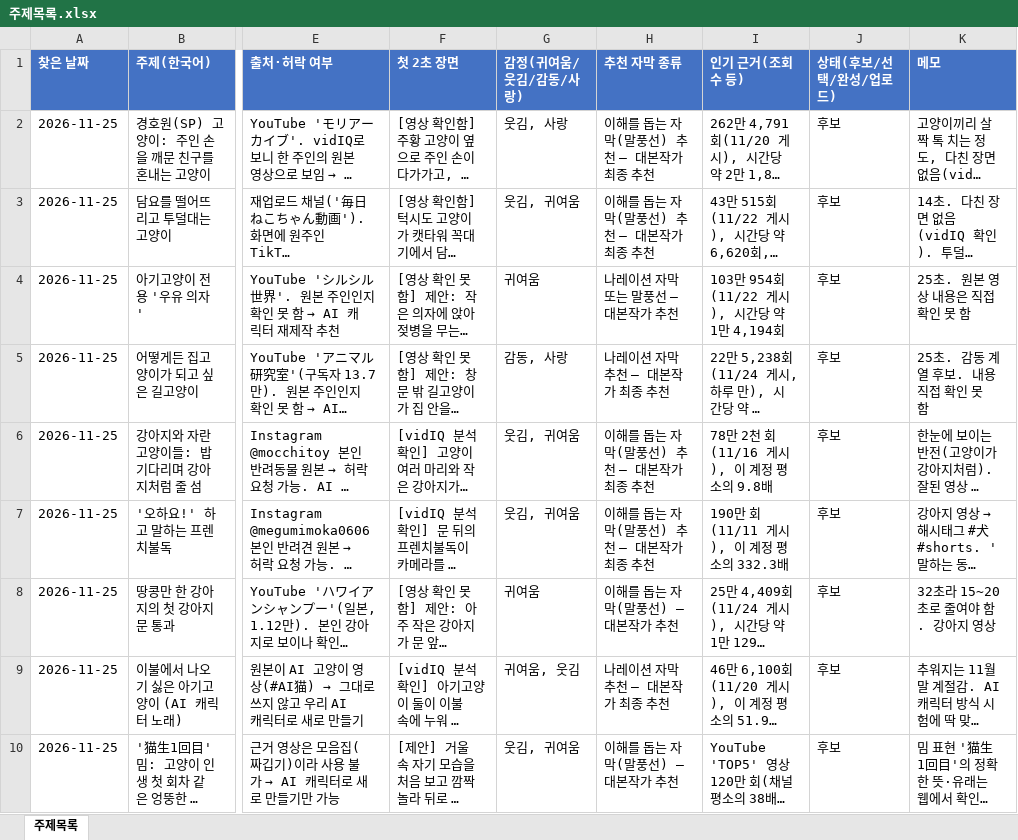
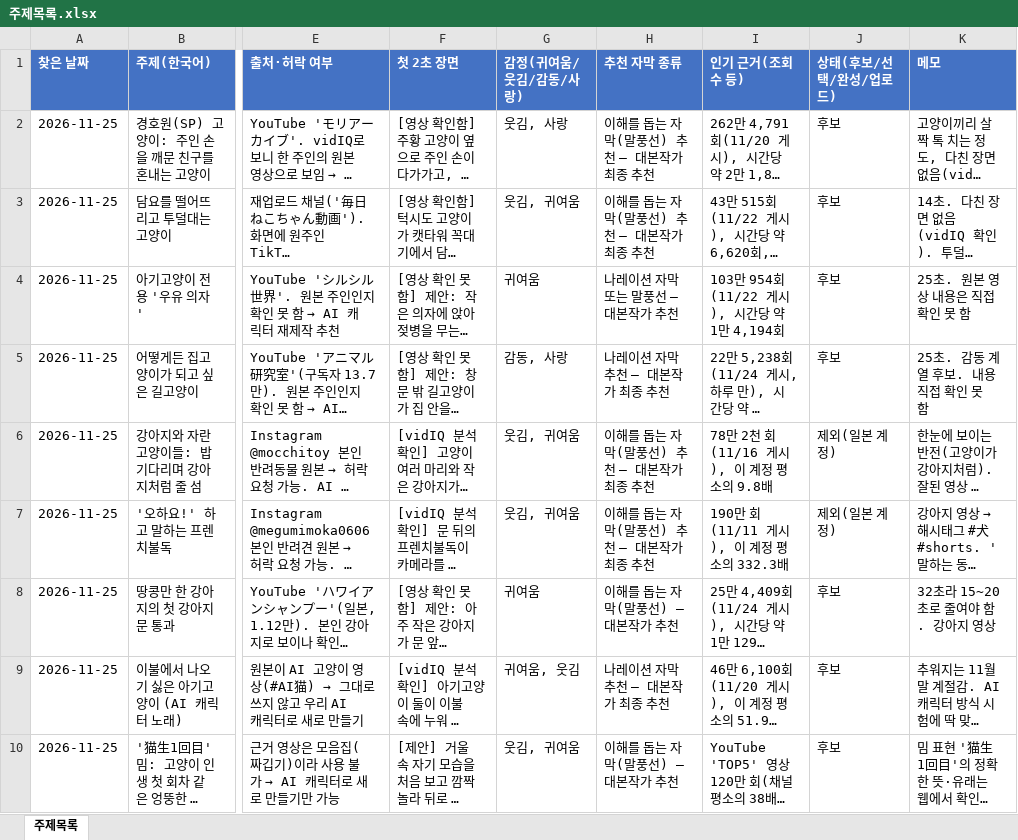
Before and after one commit to mico2222/mico, an Excel workbook: youtube-auto/참고자료/주제목록.xlsx, sheet 주제목록, drawn as a sheet; only a part is shown, gaps mark what is left out; long unchanged cells end in …; values as stored, in another font and other column widths than the file's, no borders; the diff names each change by its address in the sheet, - before the commit and + after, or states it on an @@ line.

```diff
--- a/youtube-auto/참고자료/주제목록.xlsx (sheet 주제목록)
+++ b/youtube-auto/참고자료/주제목록.xlsx (sheet 주제목록)
-J6:J7 (상태(후보/선택/완성/업로드)): 후보
+J6:J7 (상태(후보/선택/완성/업로드)): 제외(일본 계정)
```
Also changed, not shown: 2 other files.
